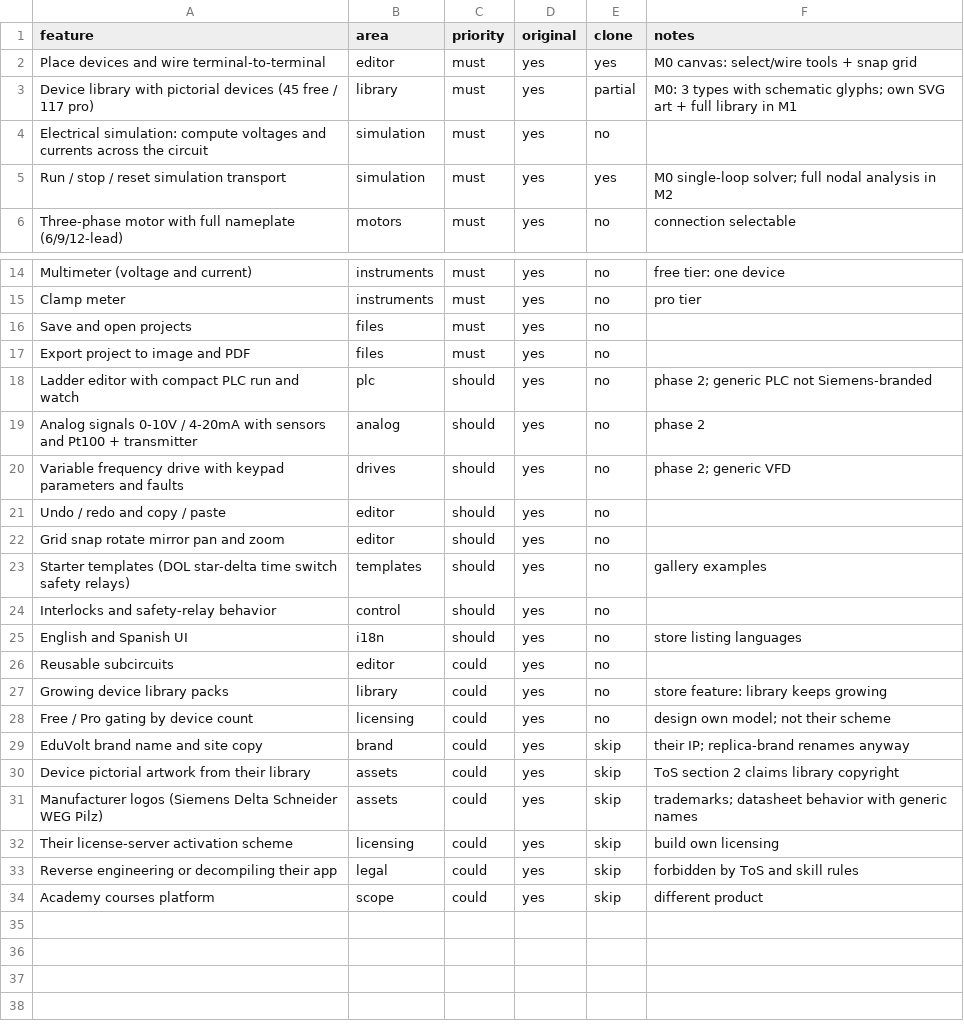
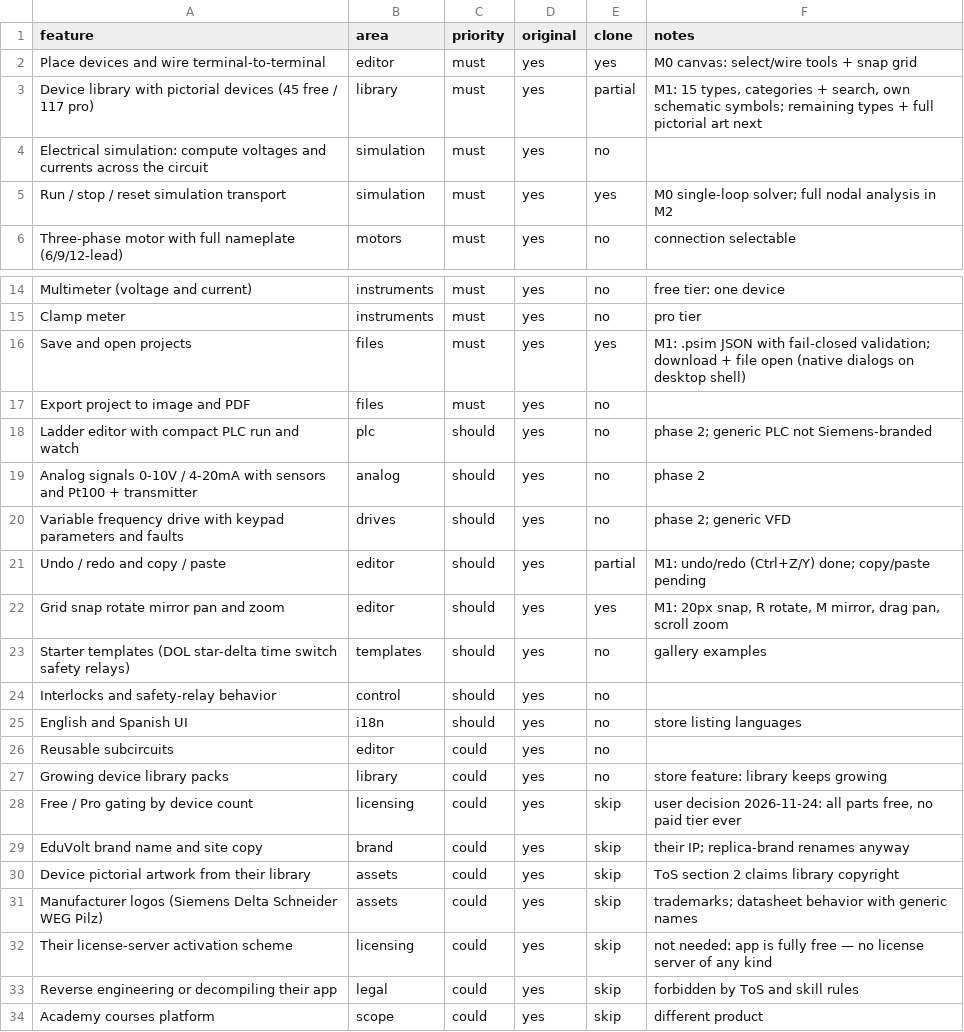
Before and after one commit to 243275-ctrl/panel-sim, a CSV file: replica/features.csv, drawn as a sheet; only a part is shown, gaps mark what is left out.

Commit message:
build: M1 editor — library (15 types, search), .psim save/open, undo/redo, rotate/mirror, pan/zoom; all parts free

```diff
--- a/replica/features.csv
+++ b/replica/features.csv
@@ -2,3 +2,3 @@ feature,area,priority,original,clone,notes
 Place devices and wire terminal-to-terminal,editor,must,yes,yes,M0 canvas: select/wire tools + snap grid
-Device library with pictorial devices (45 free / 117 pro),library,must,yes,partial,M0: 3 types with schematic glyphs; own SVG art + full library in M1
+Device library with pictorial devices (45 free / 117 pro),library,must,yes,partial,"M1: 15 types, categories + search, own schematic symbols; remaining types + full pictorial art next"
 Electrical simulation: compute voltages and currents across the circuit,simulation,must,yes,no,
@@ -15,3 +15,3 @@ Multimeter (voltage and current),instruments,must,yes,no,free tier: one device
 Clamp meter,instruments,must,yes,no,pro tier
-Save and open projects,files,must,yes,no,
+Save and open projects,files,must,yes,yes,M1: .psim JSON with fail-closed validation; download + file open (native dialogs on desktop shell)
 Export project to image and PDF,files,must,yes,no,
@@ -20,4 +20,4 @@ Analog signals 0-10V / 4-20mA with sensors and Pt100 + transmitter,analog,should
 Variable frequency drive with keypad parameters and faults,drives,should,yes,no,phase 2; generic VFD
-Undo / redo and copy / paste,editor,should,yes,no,
-Grid snap rotate mirror pan and zoom,editor,should,yes,no,
+Undo / redo and copy / paste,editor,should,yes,partial,M1: undo/redo (Ctrl+Z/Y) done; copy/paste pending
+Grid snap rotate mirror pan and zoom,editor,should,yes,yes,"M1: 20px snap, R rotate, M mirror, drag pan, scroll zoom"
 Starter templates (DOL star-delta time switch safety relays),templates,should,yes,no,gallery examples
@@ -27,3 +27,3 @@ Reusable subcircuits,editor,could,yes,no,
 Growing device library packs,library,could,yes,no,store feature: library keeps growing
-Free / Pro gating by device count,licensing,could,yes,no,design own model; not their scheme
+Free / Pro gating by device count,licensing,could,yes,skip,"user decision 2026-11-24: all parts free, no paid tier ever"
 EduVolt brand name and site copy,brand,could,yes,skip,their IP; replica-brand renames anyway
@@ -31,3 +31,3 @@ Device pictorial artwork from their library,assets,could,yes,skip,ToS section 2
 Manufacturer logos (Siemens Delta Schneider WEG Pilz),assets,could,yes,skip,trademarks; datasheet behavior with generic names
-Their license-server activation scheme,licensing,could,yes,skip,build own licensing
+Their license-server activation scheme,licensing,could,yes,skip,not needed: app is fully free — no license server of any kind
 Reverse engineering or decompiling their app,legal,could,yes,skip,forbidden by ToS and skill rules
```
Also changed, not shown: 12 other files.
